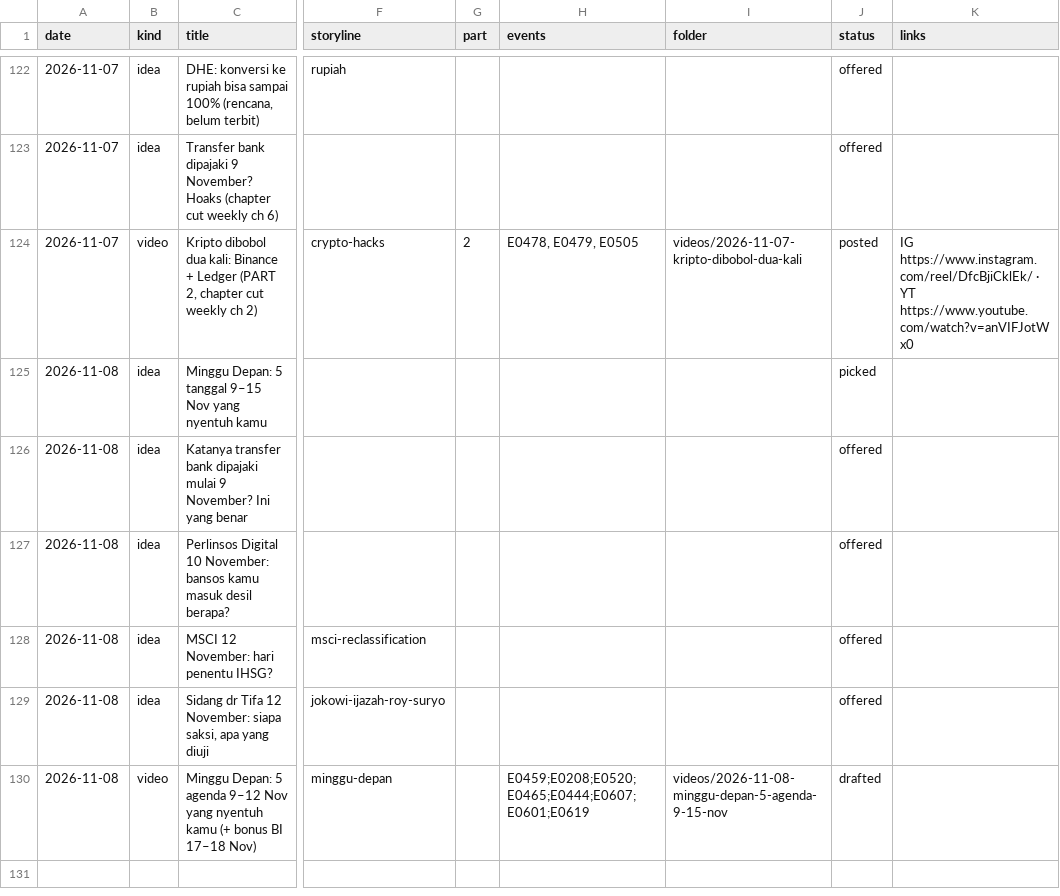
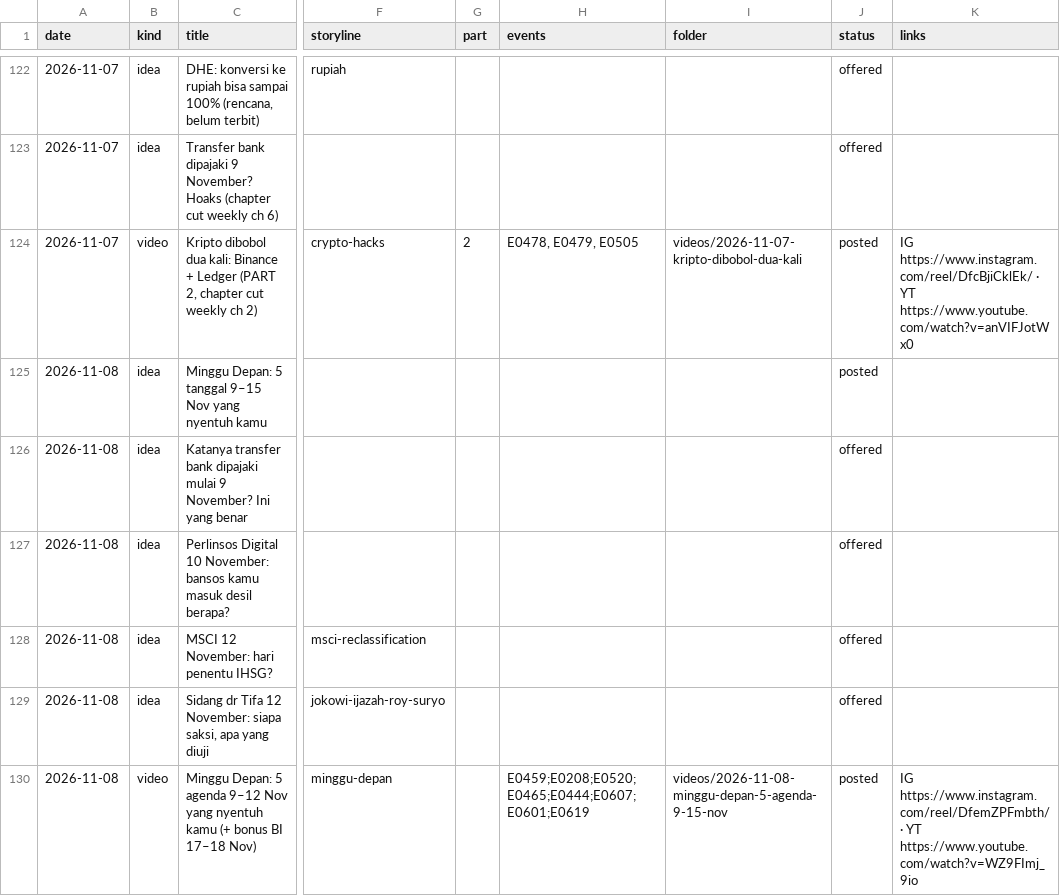
Before and after one commit to psatyadarma/explainer-studio, a CSV file: accounts/rangkumindong/knowledge/covered.csv, drawn as a sheet; only a part is shown, gaps mark what is left out; the diff names each change by its address in the sheet, - before the commit and + after, or states it on an @@ line.

```diff
--- a/accounts/rangkumindong/knowledge/covered.csv
+++ b/accounts/rangkumindong/knowledge/covered.csv
-J125 (status): picked
+J125 (status): posted
-J130 (status): drafted
+J130 (status): posted
-K130 (links): (empty)
+K130 (links): IG https://www.instagram.com/reel/DfemZPFmbth/ · YT https://www.youtube.com/watch?v=WZ9FImj_9io
```
Also changed, not shown: accounts/rangkumindong/knowledge/hooks.csv, 11 other files.
